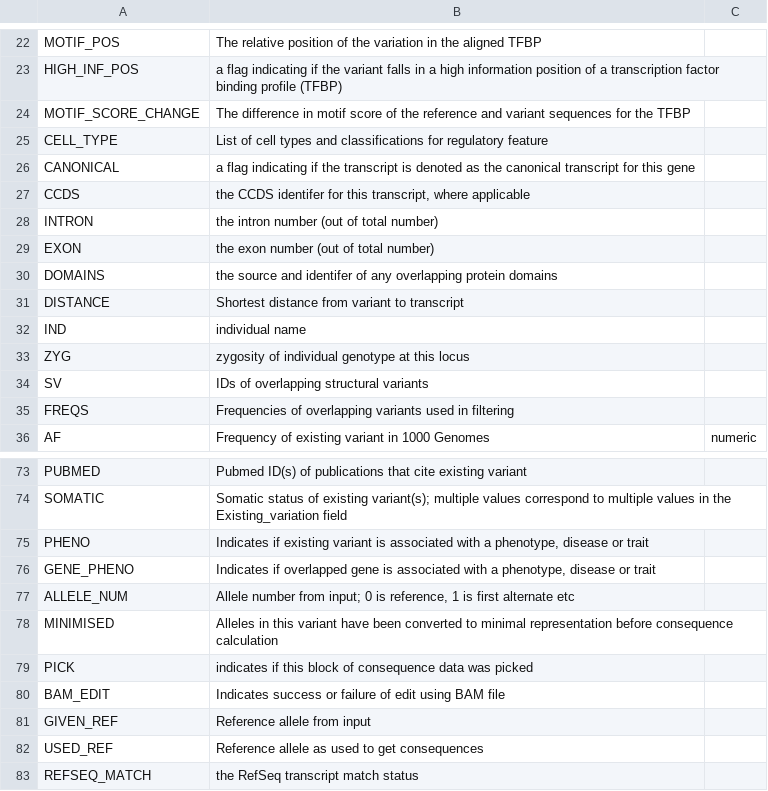
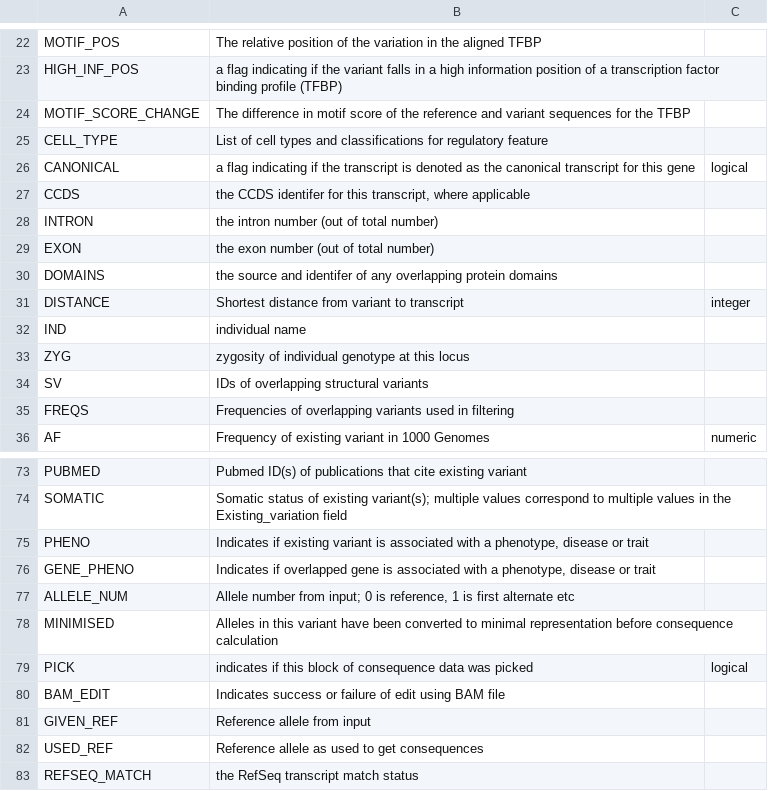
Before and after one commit to zhengxwen/GDSAnnotator, a CSV file: inst/extdata/vep_output_format.csv, drawn as a sheet; only a part is shown, gaps mark what is left out.

Commit message:
update vep format

```diff
--- a/inst/extdata/vep_output_format.csv
+++ b/inst/extdata/vep_output_format.csv
@@ -25,3 +25,3 @@ MOTIF_SCORE_CHANGE,The difference in motif score of the reference and variant se
 CELL_TYPE,List of cell types and classifications for regulatory feature,
-CANONICAL,a flag indicating if the transcript is denoted as the canonical transcript for this gene,
+CANONICAL,a flag indicating if the transcript is denoted as the canonical transcript for this gene,logical
 CCDS,"the CCDS identifer for this transcript, where applicable",
@@ -30,3 +30,3 @@ EXON,the exon number (out of total number),
 DOMAINS,the source and identifer of any overlapping protein domains,
-DISTANCE,Shortest distance from variant to transcript,
+DISTANCE,Shortest distance from variant to transcript,integer
 IND,individual name,
@@ -78,3 +78,3 @@ ALLELE_NUM,"Allele number from input; 0 is reference, 1 is first alternate etc",
 MINIMISED,Alleles in this variant have been converted to minimal representation before consequence calculation,
-PICK,indicates if this block of consequence data was picked,
+PICK,indicates if this block of consequence data was picked,logical
 BAM_EDIT,Indicates success or failure of edit using BAM file,
```
Also changed, not shown: 1 other file.
